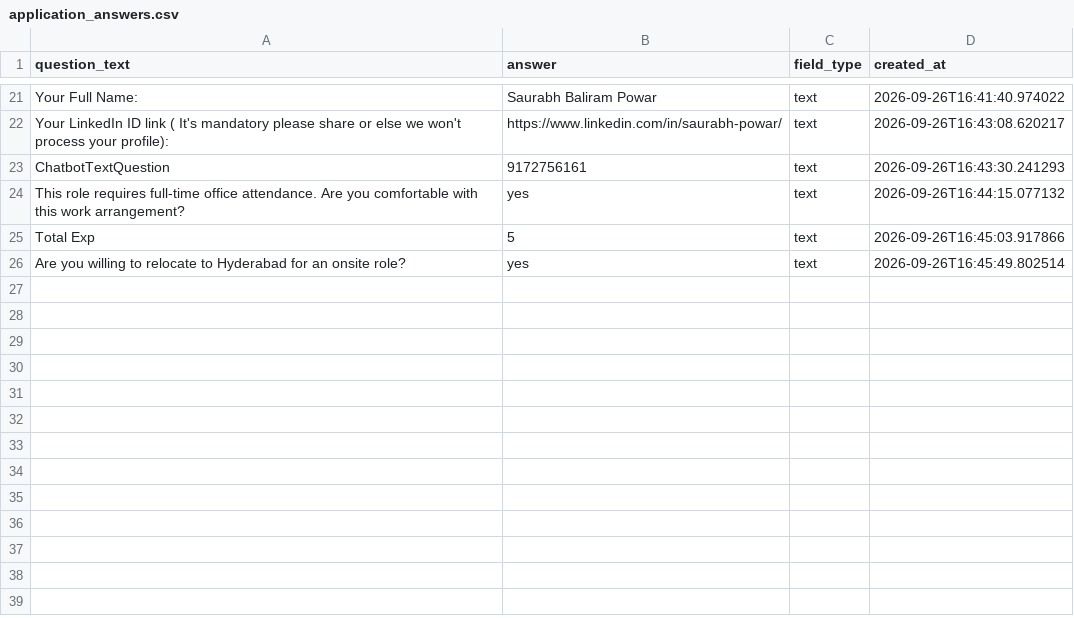
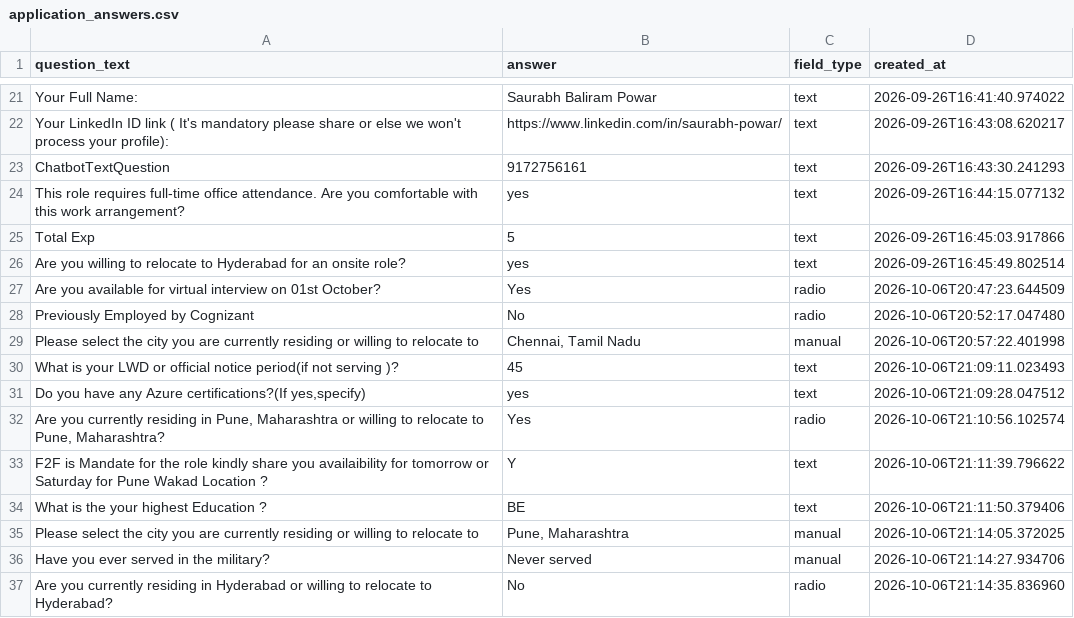
Before and after one commit to saurabhpowar/Naukri-autoapply-bot, a CSV file: application_answers.csv, drawn as a sheet; only a part is shown, gaps mark what is left out.

Commit message:
feat: Implement Easy Apply question handling with saved answers and manual input support

```diff
--- a/application_answers.csv
+++ b/application_answers.csv
@@ -26 +26,12 @@ Total Exp,5,text,2026-09-26T16:45:03.917866
 Are you willing to relocate to Hyderabad for an onsite role?,yes,text,2026-09-26T16:45:49.802514
+Are you available for virtual interview on 01st October?,Yes,radio,2026-10-06T20:47:23.644509
+Previously Employed by Cognizant,No,radio,2026-10-06T20:52:17.047480
+Please select the city you are currently residing or willing to relocate to,"Chennai, Tamil Nadu",manual,2026-10-06T20:57:22.401998
+What is your LWD or official notice period(if not serving )?,45,text,2026-10-06T21:09:11.023493
+"Do you have any Azure certifications?(If yes,specify)",yes,text,2026-10-06T21:09:28.047512
+"Are you currently residing in Pune, Maharashtra or willing to relocate to Pune, Maharashtra?",Yes,radio,2026-10-06T21:10:56.102574
+F2F is Mandate for the role kindly share you availaibility for tomorrow or Saturday for Pune Wakad Location ?,Y,text,2026-10-06T21:11:39.796622
+What is the your highest Education ?,BE,text,2026-10-06T21:11:50.379406
+Please select the city you are currently residing or willing to relocate to,"Pune, Maharashtra",manual,2026-10-06T21:14:05.372025
+Have you ever served in the military?,Never served,manual,2026-10-06T21:14:27.934706
+Are you currently residing in Hyderabad or willing to relocate to Hyderabad?,No,radio,2026-10-06T21:14:35.836960
```
Also changed, not shown: 3 other files.
